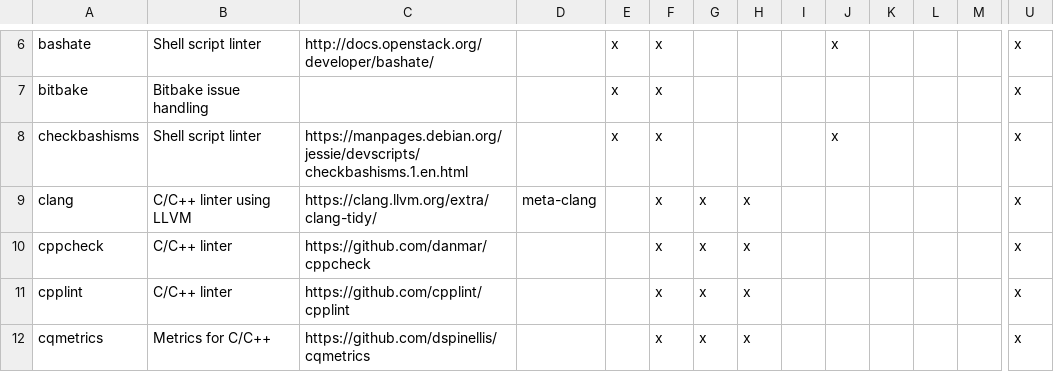
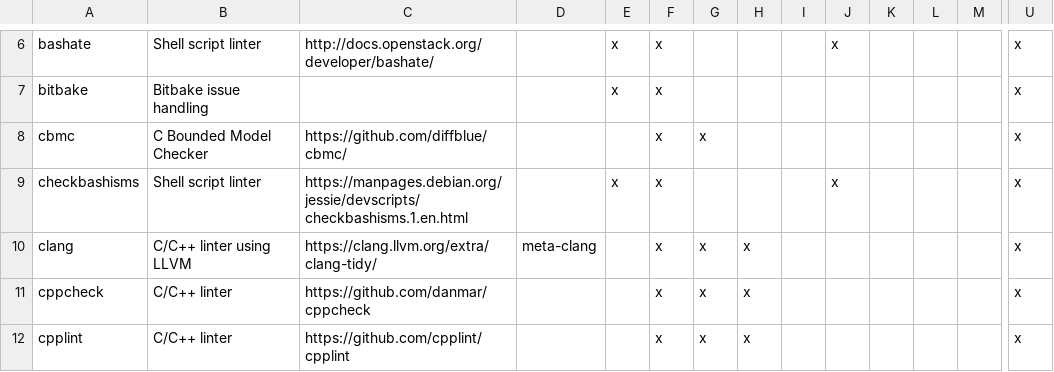
Before and after one commit to priv-kweihmann/meta-sca, a CSV file: files/module_list.csv, drawn as a sheet; only a part is shown, gaps mark what is left out; the shorter side is filled out with more unchanged rows; rows hold the shown columns only; the diff names each change by its address in the sheet, - before the commit and + after, or states it on an @@ line.

Commit message:
Add cbmc as tool
Closes #121

```diff
--- a/files/module_list.csv
+++ b/files/module_list.csv
+row 8: cbmc | C Bounded Model Checker | https://github.com/diffblue/cbmc/ |  |  | x | x |  |  |  |  |  |  | x
```
Also changed, not shown: 16 other files.
